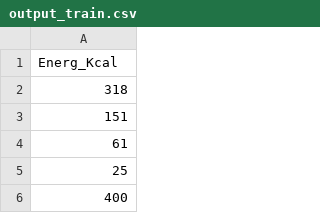
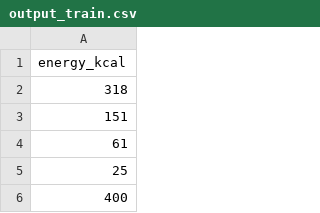
Before and after one commit to ClassNeuralNetwork/prediction_calories, a CSV file: prediction_calories/dataset/train/output_train.csv, drawn as a sheet; only a part is shown.

```diff
--- a/prediction_calories/dataset/train/output_train.csv
+++ b/prediction_calories/dataset/train/output_train.csv
@@ -1,2 +1,2 @@
-Energ_Kcal
+energy_kcal
 318
```
Also changed, not shown: prediction_calories/dataset/train/input_train.csv, 10 other files.
